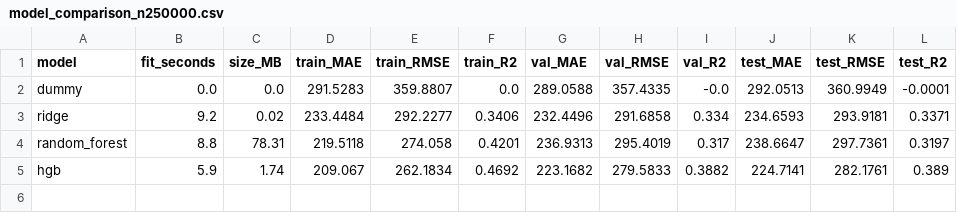
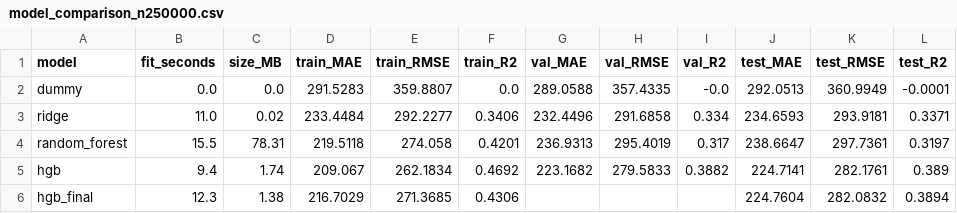
Before and after one commit to jonkje-11/chess-rating-predictor, a CSV file: report/tables/model_comparison_n250000.csv, drawn as a sheet.

```diff
--- a/report/tables/model_comparison_n250000.csv
+++ b/report/tables/model_comparison_n250000.csv
@@ -2,4 +2,5 @@ model,fit_seconds,size_MB,train_MAE,train_RMSE,train_R2,val_MAE,val_RMSE,val_R2,
 dummy,0.0,0.0,291.5283,359.8807,0.0,289.0588,357.4335,-0.0,292.0513,360.9949,-0.0001
-ridge,9.2,0.02,233.4484,292.2277,0.3406,232.4496,291.6858,0.334,234.6593,293.9181,0.3371
-random_forest,8.8,78.31,219.5118,274.058,0.4201,236.9313,295.4019,0.317,238.6647,297.7361,0.3197
-hgb,5.9,1.74,209.067,262.1834,0.4692,223.1682,279.5833,0.3882,224.7141,282.1761,0.389
+ridge,11.0,0.02,233.4484,292.2277,0.3406,232.4496,291.6858,0.334,234.6593,293.9181,0.3371
+random_forest,15.5,78.31,219.5118,274.058,0.4201,236.9313,295.4019,0.317,238.6647,297.7361,0.3197
+hgb,9.4,1.74,209.067,262.1834,0.4692,223.1682,279.5833,0.3882,224.7141,282.1761,0.389
+hgb_final,12.3,1.38,216.7029,271.3685,0.4306,,,,224.7604,282.0832,0.3894
```
Also changed, not shown: 42 other files.
